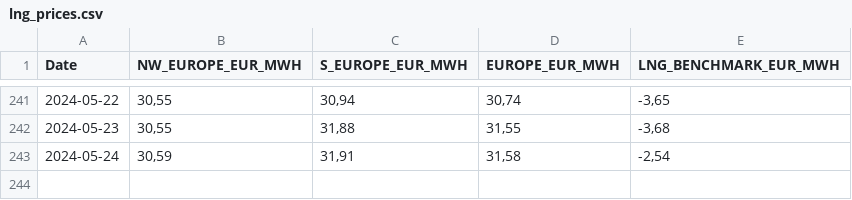
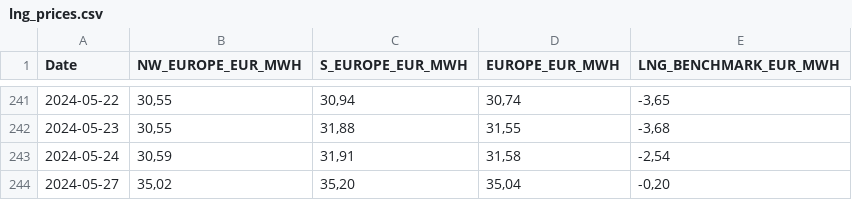
Before and after one commit to Economics-SP-V/BDEW-Showroom, a CSV file: lng_prices.csv, drawn as a sheet; only a part is shown, gaps mark what is left out.

Commit message:
Daily Update

```diff
--- a/lng_prices.csv
+++ b/lng_prices.csv
@@ -243 +243,2 @@ Date,NW_EUROPE_EUR_MWH,S_EUROPE_EUR_MWH,EUROPE_EUR_MWH,LNG_BENCHMARK_EUR_MWH
 2024-05-24,"30,59","31,91","31,58","-2,54"
+2024-05-27,"35,02","35,20","35,04","-0,20"
```
